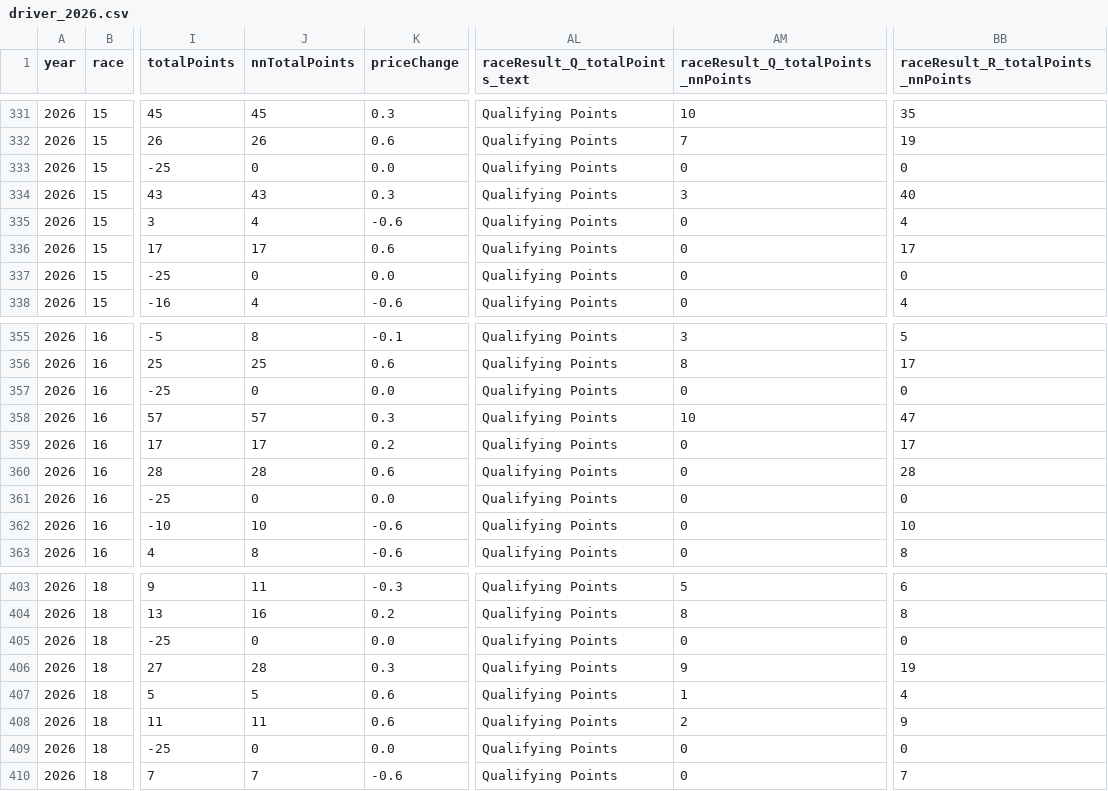
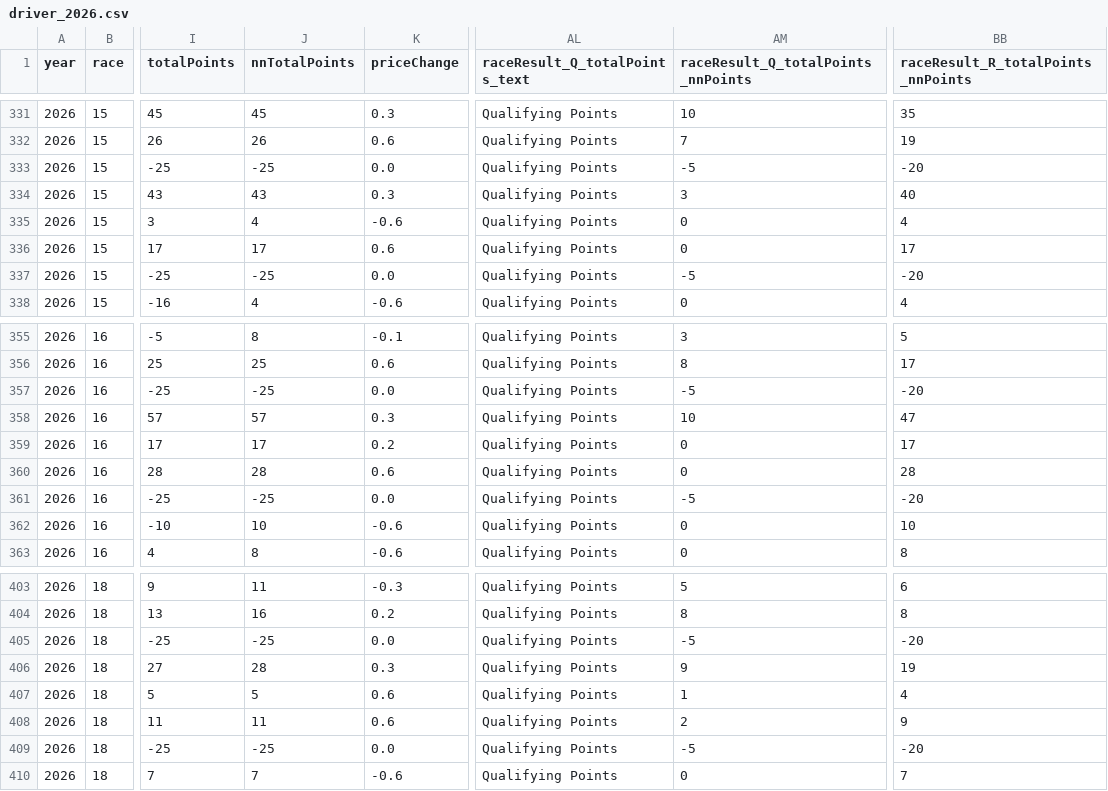
Before and after one commit to jguptil1/f1-fantasy-tables, a CSV file: tables/drivers/driver_2026.csv, drawn as a sheet; only a part is shown, gaps mark what is left out; the diff covers the shown part only; the diff names each change by its address in the sheet, - before the commit and + after, or states it on an @@ line.

```diff
--- a/tables/drivers/driver_2026.csv
+++ b/tables/drivers/driver_2026.csv
-J333 (nnTotalPoints): 0
+J333 (nnTotalPoints): -25
-AM333: 0
+AM333: -5
-BB333: 0
+BB333: -20
-J337 (nnTotalPoints): 0
+J337 (nnTotalPoints): -25
-AM337: 0
+AM337: -5
-BB337: 0
+BB337: -20
-J357 (nnTotalPoints): 0
+J357 (nnTotalPoints): -25
-AM357: 0
+AM357: -5
-BB357: 0
+BB357: -20
-J361 (nnTotalPoints): 0
+J361 (nnTotalPoints): -25
-AM361: 0
+AM361: -5
-BB361: 0
+BB361: -20
-J405 (nnTotalPoints): 0
+J405 (nnTotalPoints): -25
-AM405: 0
+AM405: -5
-BB405: 0
+BB405: -20
-J409 (nnTotalPoints): 0
+J409 (nnTotalPoints): -25
-AM409: 0
+AM409: -5
-BB409: 0
+BB409: -20
```
Also changed, not shown: 28 edited cells elsewhere in this file, tables/drivers/driver_2025.csv, 1 other file.
